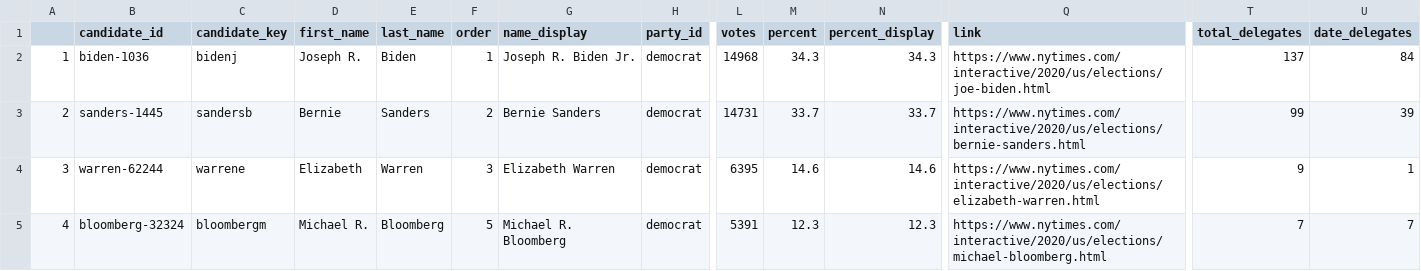
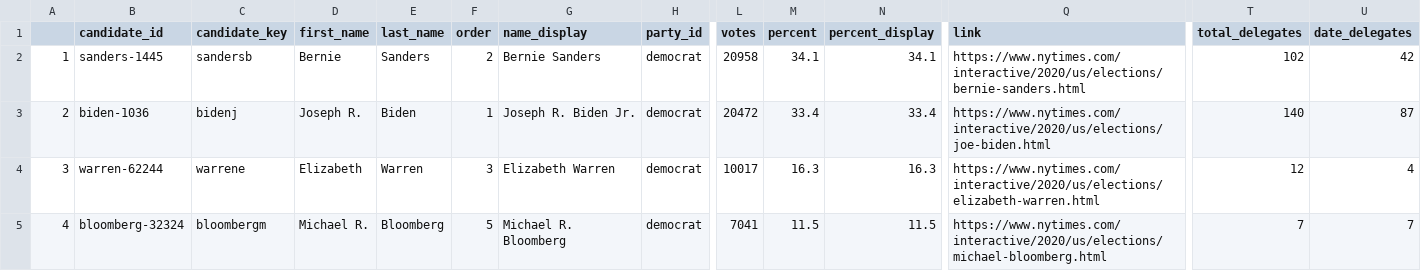
Before and after one commit to ModelledCitizen/project-harvest, a CSV file: _tables/results/NYT_Maine.csv, drawn as a sheet; only a part is shown, gaps mark what is left out; the diff covers the shown part only; the diff names each change by its address in the sheet, - before the commit and + after, or states it on an @@ line.

```diff
--- a/_tables/results/NYT_Maine.csv
+++ b/_tables/results/NYT_Maine.csv
-B2 (candidate_id): biden-1036
+B2 (candidate_id): sanders-1445
-C2 (candidate_key): bidenj
+C2 (candidate_key): sandersb
-D2 (first_name): Joseph R.
+D2 (first_name): Bernie
-E2 (last_name): Biden
+E2 (last_name): Sanders
-F2 (order): 1
+F2 (order): 2
-G2 (name_display): Joseph R. Biden Jr.
+G2 (name_display): Bernie Sanders
-L2 (votes): 14968
+L2 (votes): 20958
-M2 (percent): 34.3
+M2 (percent): 34.1
-N2 (percent_display): 34.3
+N2 (percent_display): 34.1
-Q2 (link): https://www.nytimes.com/interactive/2020/us/elections/joe-biden.html
+Q2 (link): https://www.nytimes.com/interactive/2020/us/elections/bernie-sanders.html
-T2 (total_delegates): 137
+T2 (total_delegates): 102
-U2 (date_delegates): 84
+U2 (date_delegates): 42
-B3 (candidate_id): sanders-1445
+B3 (candidate_id): biden-1036
-C3 (candidate_key): sandersb
+C3 (candidate_key): bidenj
-D3 (first_name): Bernie
+D3 (first_name): Joseph R.
-E3 (last_name): Sanders
+E3 (last_name): Biden
-F3 (order): 2
+F3 (order): 1
-G3 (name_display): Bernie Sanders
+G3 (name_display): Joseph R. Biden Jr.
-L3 (votes): 14731
+L3 (votes): 20472
-M3 (percent): 33.7
+M3 (percent): 33.4
-N3 (percent_display): 33.7
+N3 (percent_display): 33.4
-Q3 (link): https://www.nytimes.com/interactive/2020/us/elections/bernie-sanders.html
+Q3 (link): https://www.nytimes.com/interactive/2020/us/elections/joe-biden.html
-T3 (total_delegates): 99
+T3 (total_delegates): 140
-U3 (date_delegates): 39
+U3 (date_delegates): 87
-L4 (votes): 6395
+L4 (votes): 10017
-M4 (percent): 14.6
+M4 (percent): 16.3
-N4 (percent_display): 14.6
+N4 (percent_display): 16.3
-T4 (total_delegates): 9
+T4 (total_delegates): 12
-U4 (date_delegates): 1
+U4 (date_delegates): 4
-L5 (votes): 5391
+L5 (votes): 7041
-M5 (percent): 12.3
+M5 (percent): 11.5
-N5 (percent_display): 12.3
+N5 (percent_display): 11.5
```
Also changed, not shown: 14 edited cells elsewhere in this file, _tables/results/NYT_Colorado.csv, _tables/results/NYT_Massachusetts.csv, 25 other files.
